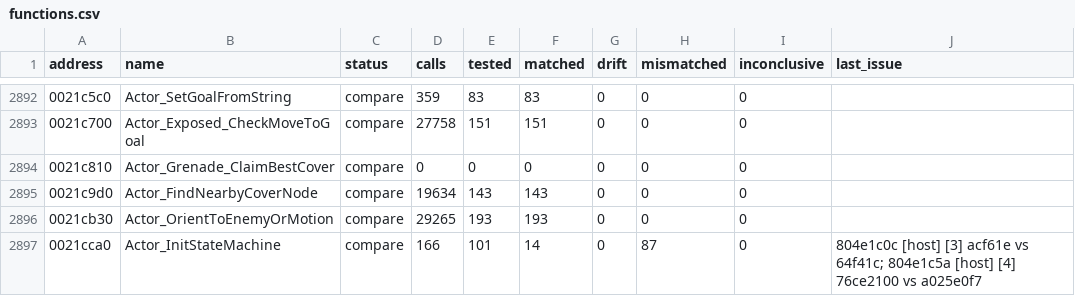
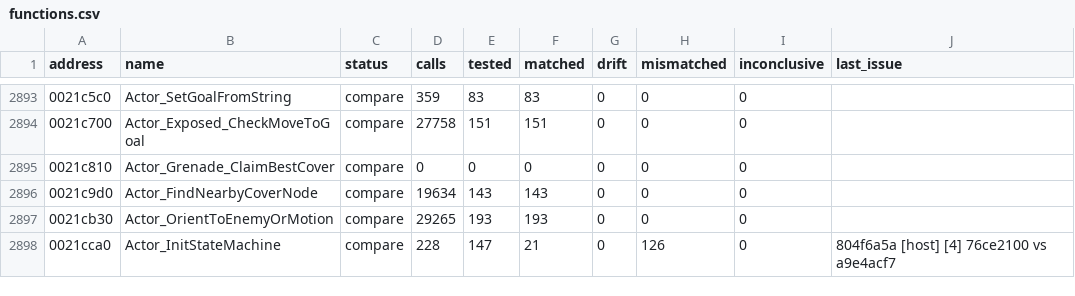
Before and after one commit to SmokeDoggy044/CoD2-BRO-Native-Loader, a CSV file: tools/data/functions.csv, drawn as a sheet; only a part is shown, gaps mark what is left out; the diff covers the shown part only.

```diff
--- a/tools/data/functions.csv
+++ b/tools/data/functions.csv
@@ -2896,2 +2897,2 @@ address,name,status,calls,tested,matched,drift,mismatched,inconclusive,last_issu
 0021cb30,Actor_OrientToEnemyOrMotion,compare,29265,193,193,0,0,0,""
-0021cca0,Actor_InitStateMachine,compare,166,101,14,0,87,0,"804e1c0c [host] [3] acf61e vs 64f41c; 804e1c5a [host] [4] 76ce2100 vs a025e0f7"
+0021cca0,Actor_InitStateMachine,compare,228,147,21,0,126,0,"804f6a5a [host] [4] 76ce2100 vs a9e4acf7"
```
Also changed, not shown: 1 added row and 9 edited cells elsewhere in this file, tools/data/accepted.csv, 3 other files.
